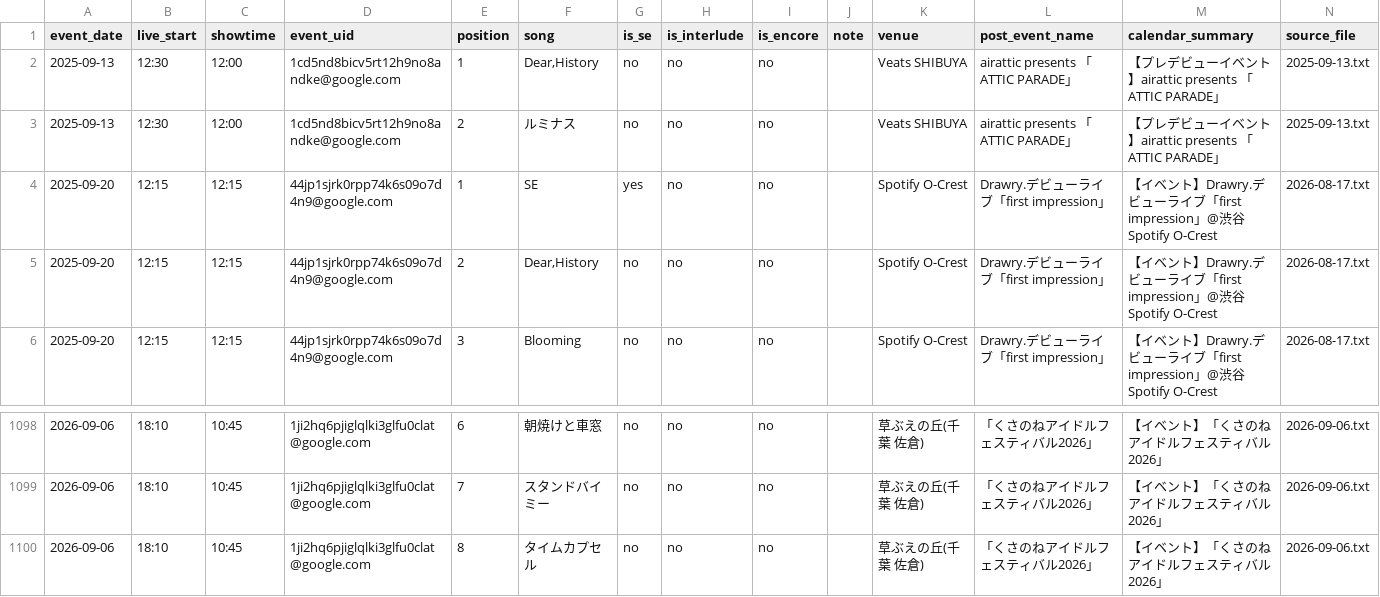
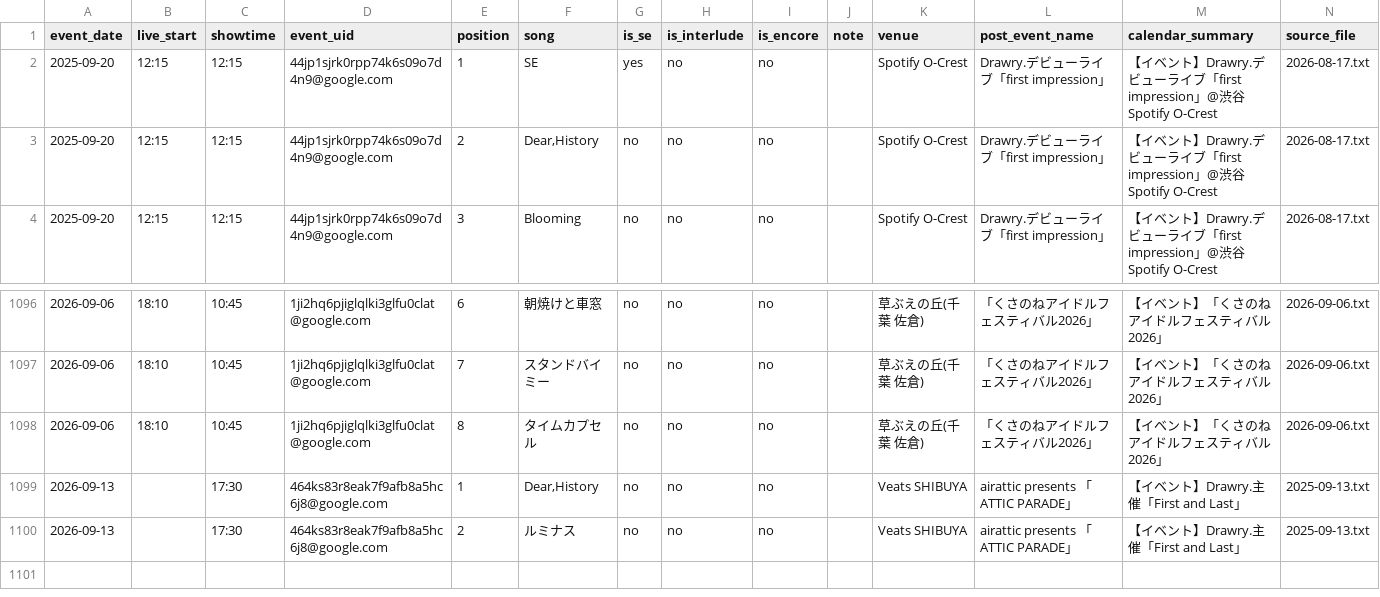
Before and after one commit to ganbaramen/drawrydb, a CSV file: data/generated/setlists.csv, drawn as a sheet; only a part is shown, gaps mark what is left out; removed rows and columns are numbered as before the commit, all else as after; the diff names each change by its address in the sheet, - before the commit and + after, or states it on an @@ line.

```diff
--- a/data/generated/setlists.csv
+++ b/data/generated/setlists.csv
-row 2: 2025-09-13 | 12:30 | 12:00 | 1cd5nd8bicv5rt12h9no8andke@google.com | 1 | Dear,History | no | no | no |  | Veats SHIBUYA | airattic presents 「ATTIC PARADE」 | 【プレデビューイベント】airattic presents 「ATTIC PARADE」 | 2025-09-13.txt
-row 3: 2025-09-13 | 12:30 | 12:00 | 1cd5nd8bicv5rt12h9no8andke@google.com | 2 | ルミナス | no | no | no |  | Veats SHIBUYA | airattic presents 「ATTIC PARADE」 | 【プレデビューイベント】airattic presents 「ATTIC PARADE」 | 2025-09-13.txt
+row 1099: 2026-09-13 |  | 17:30 | 464ks83r8eak7f9afb8a5hc6j8@google.com | 1 | Dear,History | no | no | no |  | Veats SHIBUYA | airattic presents 「ATTIC PARADE」 | 【イベント】Drawry.主催「First and Last」 | 2025-09-13.txt
+row 1100: 2026-09-13 |  | 17:30 | 464ks83r8eak7f9afb8a5hc6j8@google.com | 2 | ルミナス | no | no | no |  | Veats SHIBUYA | airattic presents 「ATTIC PARADE」 | 【イベント】Drawry.主催「First and Last」 | 2025-09-13.txt
```
Also changed, not shown: data/generated/set_length_stats.csv, data/generated/shows.csv, 3 other files.
